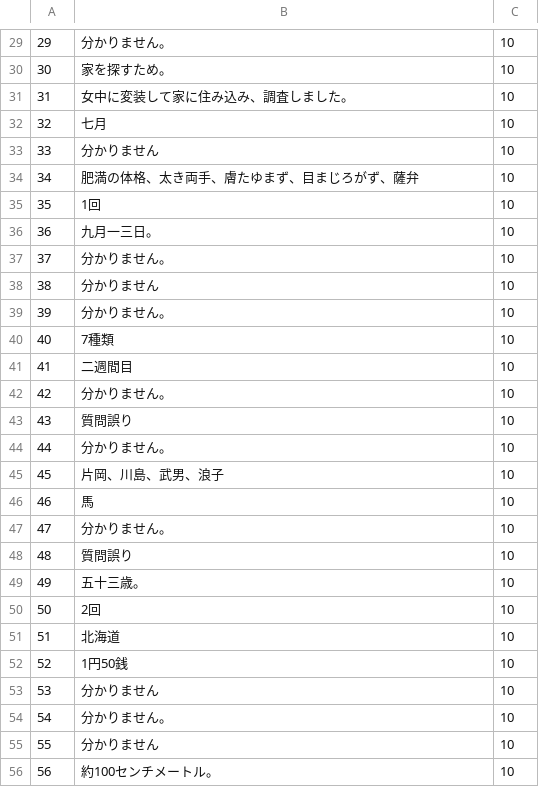
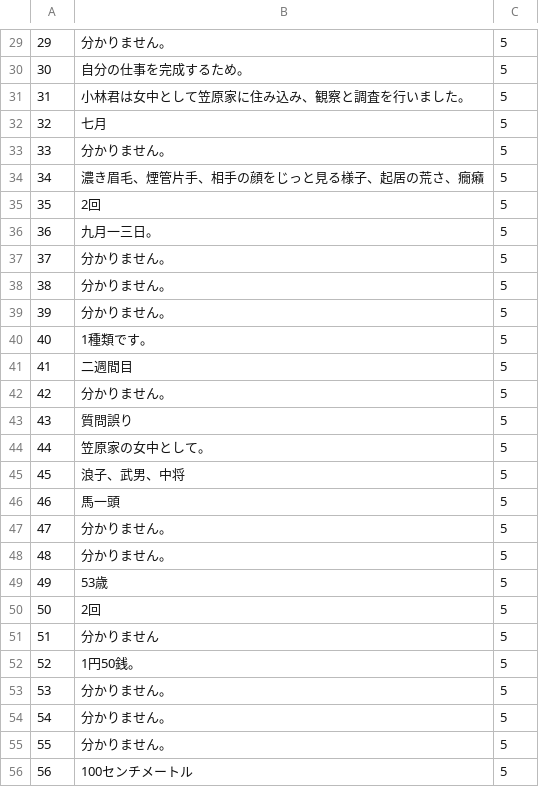
Before and after one commit to FutaTsuru/RAG-1-Competition, a CSV file: evaluation/submit/predictions_contain_reason_num.csv, drawn as a sheet; only a part is shown, gaps mark what is left out; the diff covers the shown part only.

```diff
--- a/evaluation/submit/predictions_contain_reason_num.csv
+++ b/evaluation/submit/predictions_contain_reason_num.csv
@@ -29,28 +29,28 @@
-29,分かりません。,10
-30,家を探すため。,10
-31,女中に変装して家に住み込み、調査しました。,10
-32,七月,10
-33,分かりません,10
-34,肥満の体格、太き両手、膚たゆまず、目まじろがず、薩弁,10
-35,1回,10
-36,九月一三日。,10
-37,分かりません。,10
-38,分かりません,10
-39,分かりません。,10
-40,7種類,10
-41,二週間目,10
-42,分かりません。,10
-43,質問誤り,10
-44,分かりません。,10
-45,片岡、川島、武男、浪子,10
-46,馬,10
-47,分かりません。,10
-48,質問誤り,10
-49,五十三歳。,10
-50,2回,10
-51,北海道,10
-52,1円50銭,10
-53,分かりません,10
-54,分かりません。,10
-55,分かりません,10
-56,約100センチメートル。,10
+29,分かりません。,5
+30,自分の仕事を完成するため。,5
+31,小林君は女中として笠原家に住み込み、観察と調査を行いました。,5
+32,七月,5
+33,分かりません。,5
+34,濃き眉毛、煙管片手、相手の顔をじっと見る様子、起居の荒さ、癇癪,5
+35,2回,5
+36,九月一三日。,5
+37,分かりません。,5
+38,分かりません。,5
+39,分かりません。,5
+40,1種類です。,5
+41,二週間目,5
+42,分かりません。,5
+43,質問誤り,5
+44,笠原家の女中として。,5
+45,浪子、武男、中将,5
+46,馬一頭,5
+47,分かりません。,5
+48,分かりません。,5
+49,53歳,5
+50,2回,5
+51,分かりません,5
+52,1円50銭。,5
+53,分かりません。,5
+54,分かりません。,5
+55,分かりません。,5
+56,100センチメートル,5
```
Also changed, not shown: 52 edited cells elsewhere in this file, evaluation/submit/predictions.csv, 6 other files.
